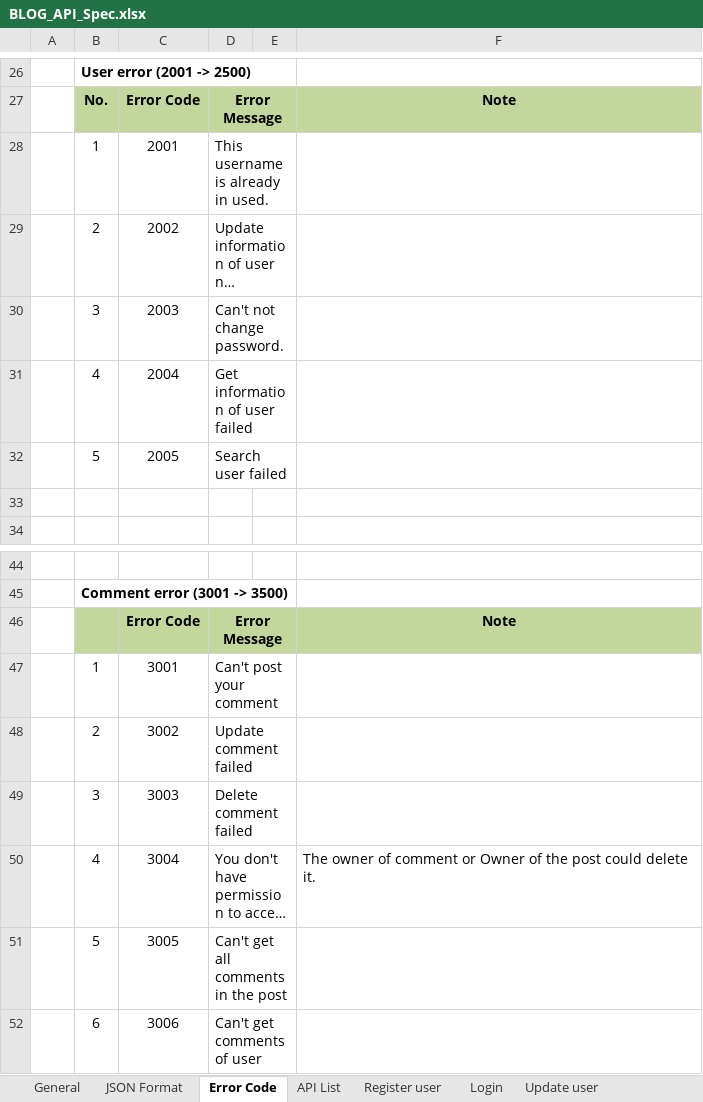
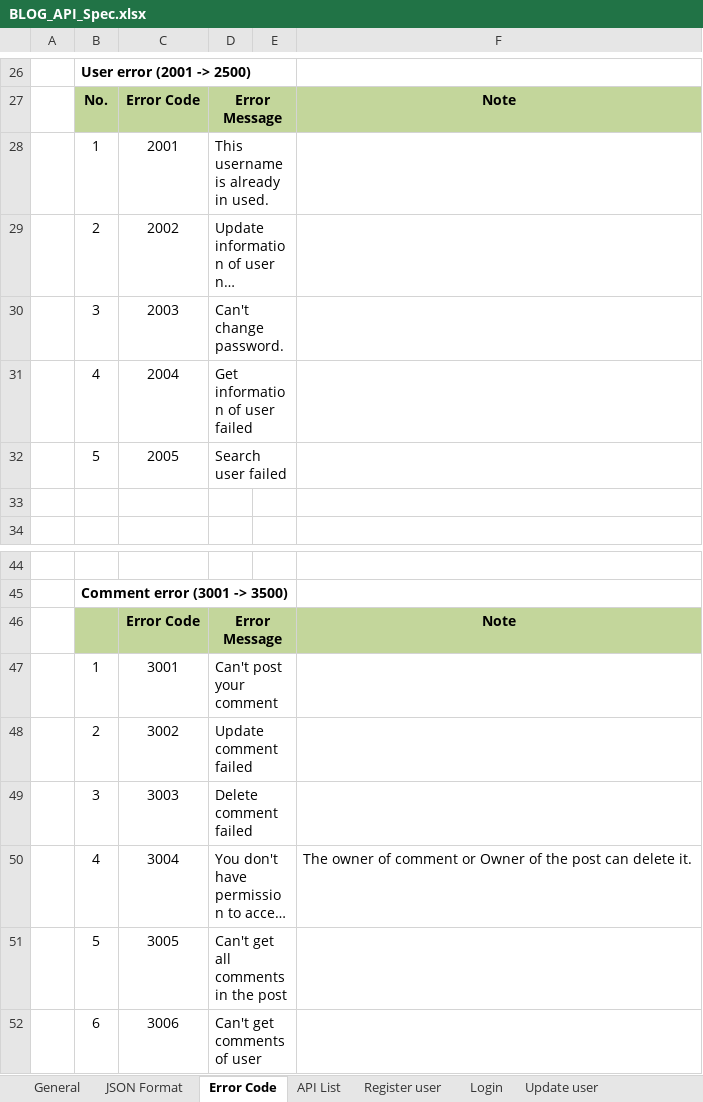
Before and after one commit to lam-vy-mulodo/blog, an Excel workbook: doc/API_Design/BLOG_API_Spec.xlsx, sheet Error Code, drawn as a sheet; only a part is shown, gaps mark what is left out; long unchanged cells end in …; values as stored, in another font and other column widths than the file's, no borders; the diff names each change by its address in the sheet, - before the commit and + after, or states it on an @@ line.

```diff
--- a/doc/API_Design/BLOG_API_Spec.xlsx (sheet Error Code)
+++ b/doc/API_Design/BLOG_API_Spec.xlsx (sheet Error Code)
-D30: Can't not change password.
+D30: Can't change password.
-F50: …the post could delete it.
+F50: …the post can delete it.
```
Also changed, not shown: sheet Update user, sheet API List, sheet Update post, sheet Deactive post, sheet Active post, sheet Search user, 7 more sheets, other sheet tabs, charts or pictures.
